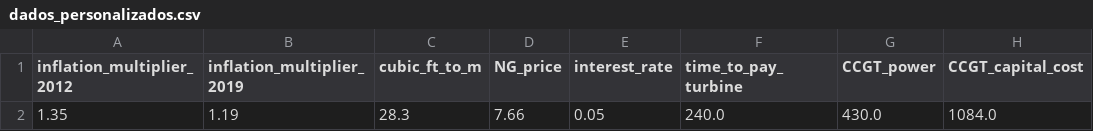
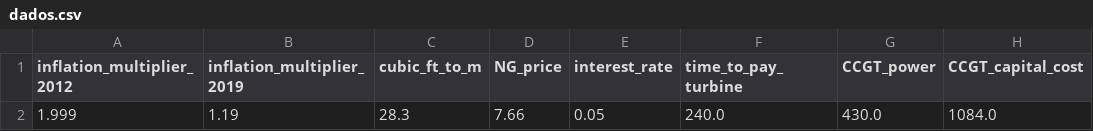
Before and after one commit to yantavares/projeto-furnas, a CSV file: src/content/dados.csv (was src/content/dados_personalizados.csv), drawn as a sheet; only a part is shown; the diff names each change by its address in the sheet, - before the commit and + after, or states it on an @@ line.

```diff
--- a/src/content/dados_personalizados.csv
+++ b/src/content/dados.csv
-A2 (inflation_multiplier_2012): 1.35
+A2 (inflation_multiplier_2012): 1.999
```
Also changed, not shown: 3 other files.
